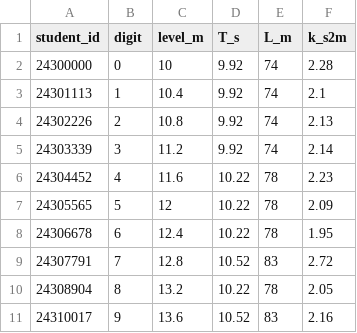
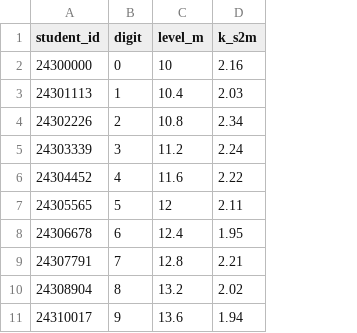
Before and after one commit to barneydobson/hydraulician, a CSV file: exercises/UN-3-surge-tank/data/simulated-class.csv, drawn as a sheet; removed rows and columns are numbered as before the commit, all else as after; the diff names each change by its address in the sheet, - before the commit and + after, or states it on an @@ line.

```diff
--- a/exercises/UN-3-surge-tank/data/simulated-class.csv
+++ b/exercises/UN-3-surge-tank/data/simulated-class.csv
-column D (T_s), rows 2-11: 9.92 | 9.92 | 9.92 | 9.92 | 10.22 | 10.22 | 10.22 | 10.52 | 10.22 | 10.52
-column E (L_m), rows 2-11: 74 | 74 | 74 | 74 | 78 | 78 | 78 | 83 | 78 | 83
-D2 (k_s2m): 2.28
+D2 (k_s2m): 2.16
-D3 (k_s2m): 2.1
+D3 (k_s2m): 2.03
-D4 (k_s2m): 2.13
+D4 (k_s2m): 2.34
-D5 (k_s2m): 2.14
+D5 (k_s2m): 2.24
-D6 (k_s2m): 2.23
+D6 (k_s2m): 2.22
-D7 (k_s2m): 2.09
+D7 (k_s2m): 2.11
-D9 (k_s2m): 2.72
+D9 (k_s2m): 2.21
-D10 (k_s2m): 2.05
+D10 (k_s2m): 2.02
-D11 (k_s2m): 2.16
+D11 (k_s2m): 1.94
```
Also changed, not shown: 4 other files.
